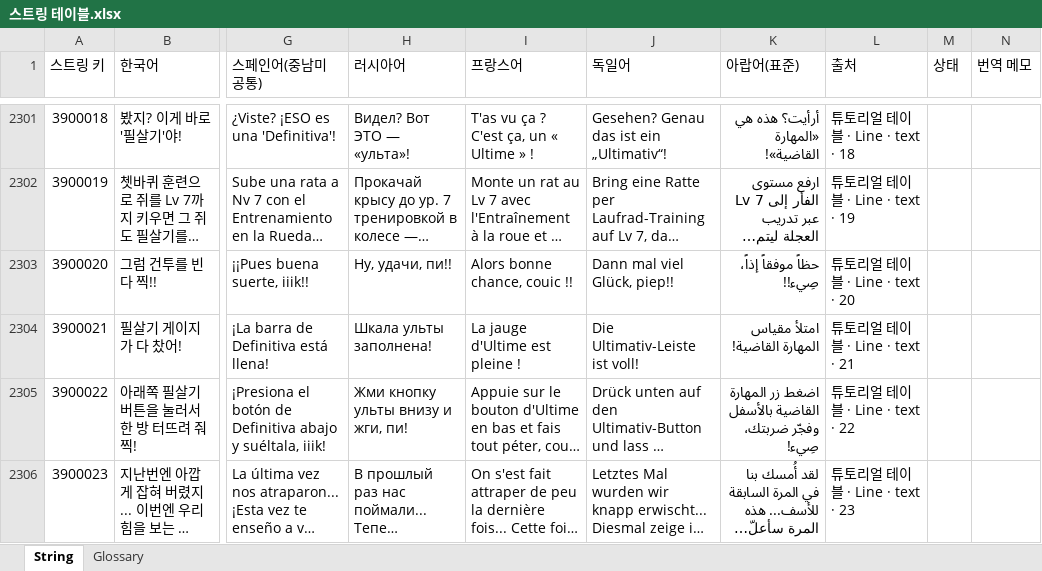
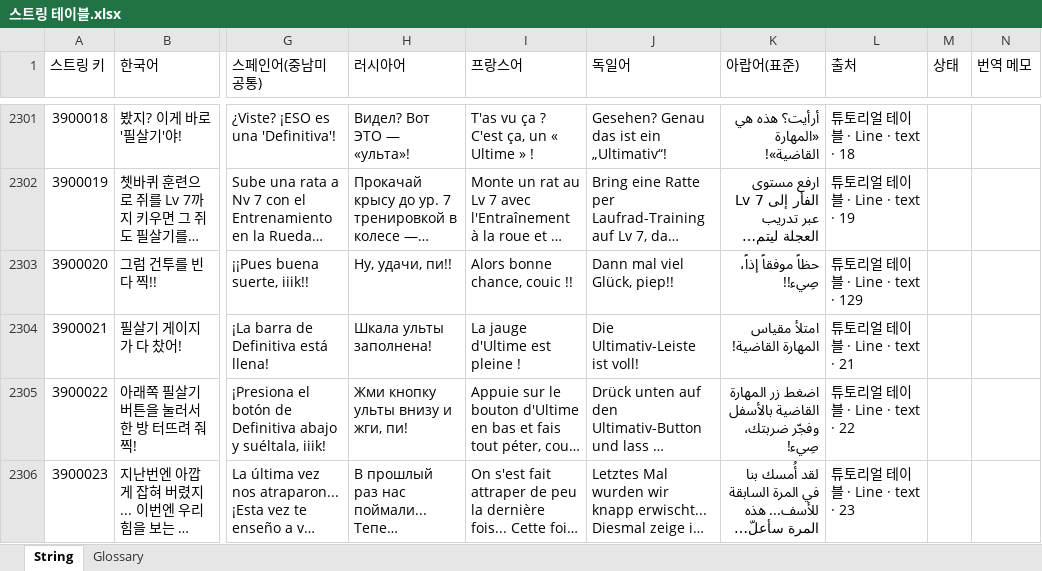
Before and after one commit to inory16351/NKK_PROJECT, an Excel workbook: Data_Table/스트링 테이블.xlsx, sheet String, drawn as a sheet; only a part is shown, gaps mark what is left out; long unchanged cells end in …; values as stored, in another font and other column widths than the file's, no borders; the diff covers the shown part only; the diff names each change by its address in the sheet, - before the commit and + after, or states it on an @@ line.

```diff
--- a/Data_Table/스트링 테이블.xlsx (sheet String)
+++ b/Data_Table/스트링 테이블.xlsx (sheet String)
-L2303 (출처): 튜토리얼 테이블 · Line · text · 20
+L2303 (출처): 튜토리얼 테이블 · Line · text · 129
```
Also changed, not shown: 1 added row elsewhere in this sheet, Data_Table/튜토리얼 테이블.xlsx, 4 other files.
